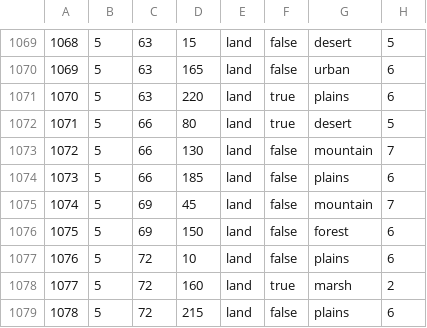
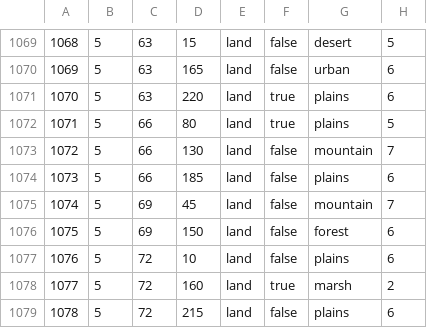
Before and after one commit to lainivakura/hmnl, a CSV file: map/definition.csv, drawn as a sheet; only a part is shown, gaps mark what is left out.

```diff
--- a/map/definition.csv
+++ b/map/definition.csv
@@ -1071,3 +1071,3 @@
 1070;5;63;220;land;true;plains;6
-1071;5;66;80;land;true;desert;5
+1071;5;66;80;land;true;plains;5
 1072;5;66;130;land;false;mountain;7
```
Also changed, not shown: 1 other file.
